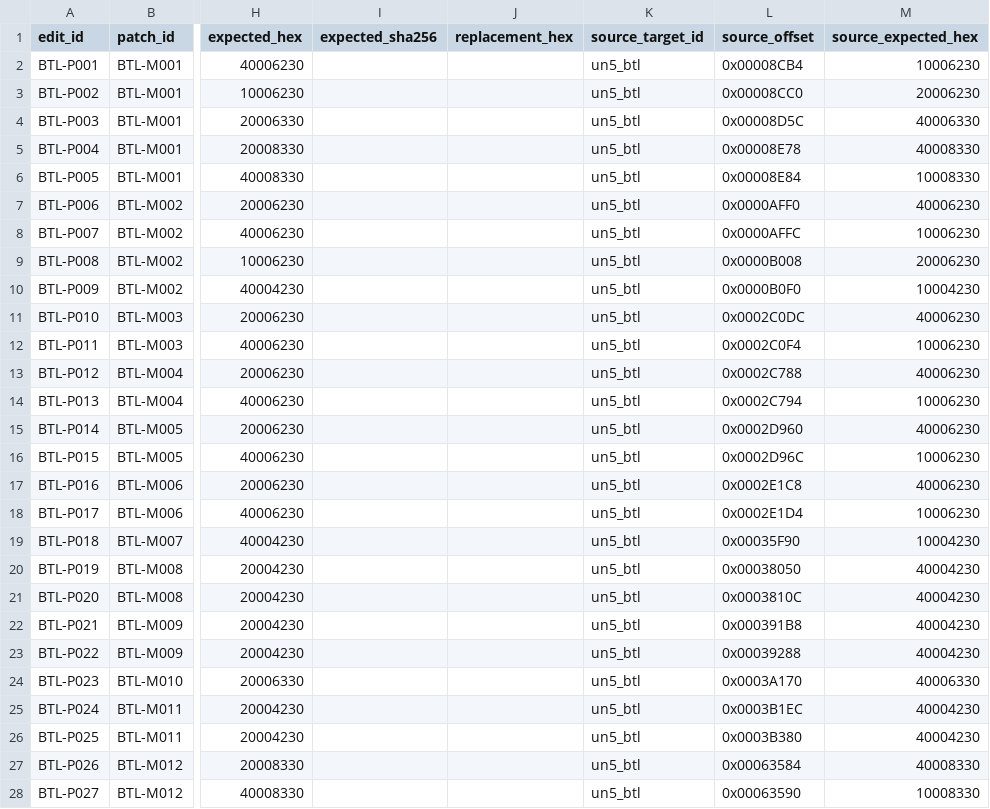
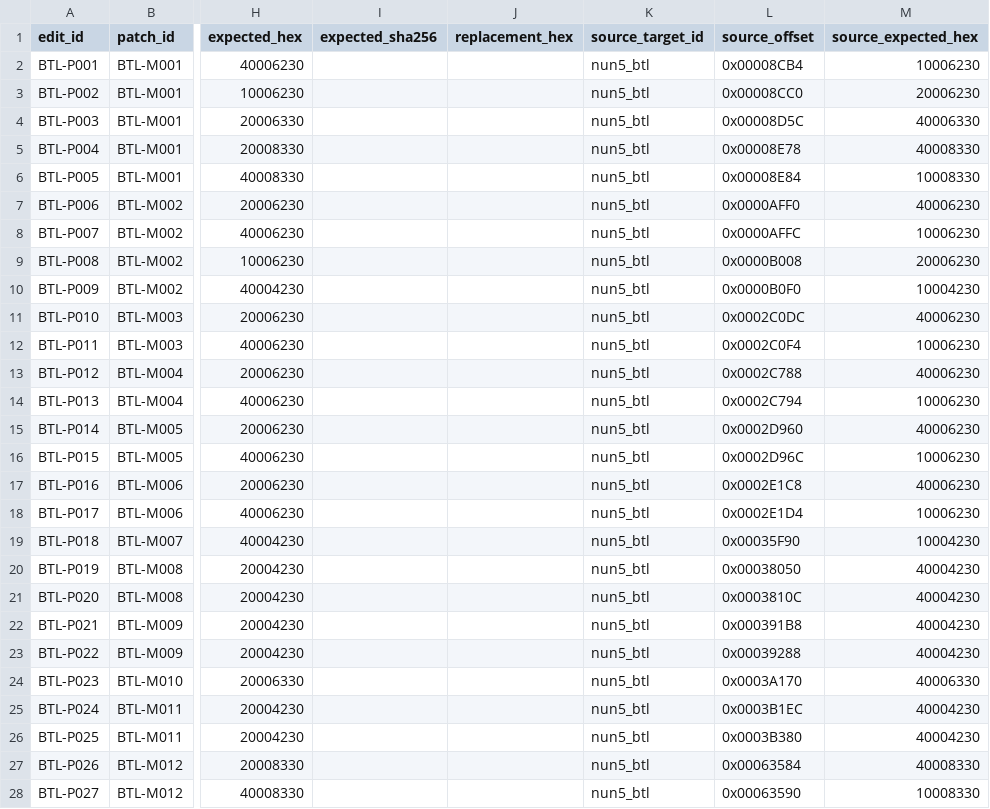
Before and after one commit to solid1353/NA2-Modding, a TSV file: na2_patcher/modules/raw_binary/patch_sets/menu_input/edits.tsv, drawn as a sheet; only a part is shown, gaps mark what is left out; the diff covers the shown part only; the diff names each change by its address in the sheet, - before the commit and + after, or states it on an @@ line.

```diff
--- a/na2_patcher/modules/raw_binary/patch_sets/menu_input/edits.tsv
+++ b/na2_patcher/modules/raw_binary/patch_sets/menu_input/edits.tsv
-K2:K28 (source_target_id): un5_btl
+K2:K28 (source_target_id): nun5_btl
```
Also changed, not shown: 114 edited cells elsewhere in this file, docs/knowledge/binary_analysis_inventory.tsv, na2_patcher/milestones/translation_m03_v33/mappings.tsv, 32 other files.
